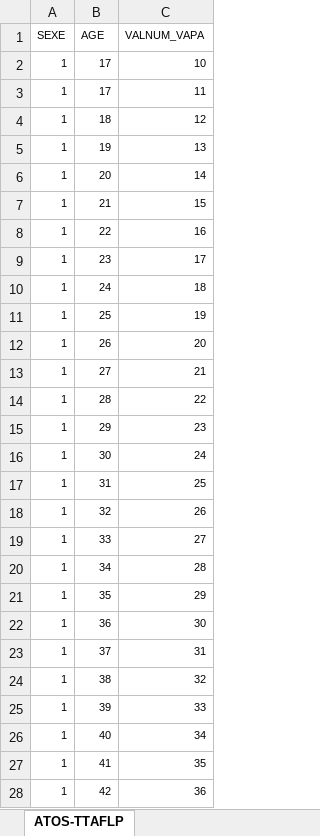
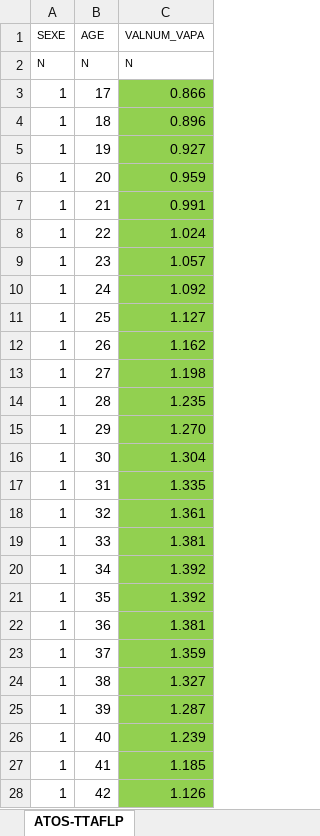
Before and after one commit to waldorivier/study_1, an Excel workbook: Courses/Courses/poc_projects/table_data.xlsx, sheet ATOS-TTAFLP, drawn as a sheet; only a part is shown; values as stored, in another font and other column widths than the file's, no borders; removed rows and columns are numbered as before the commit, all else as after; the diff covers the shown part only; the diff names each change by its address in the sheet, - before the commit and + after, or states it on an @@ line.

Commit message:
table loader

```diff
--- a/Courses/Courses/poc_projects/table_data.xlsx (sheet ATOS-TTAFLP)
+++ b/Courses/Courses/poc_projects/table_data.xlsx (sheet ATOS-TTAFLP)
-row 2: 1 | 17 | 10
+row 2: N | N | N
@@ A3:C28 text size: larger @@
-C3 (VALNUM_VAPA): 11
+C3 (VALNUM_VAPA): 0.866
-C3:C28 fill: none
+C3:C28 fill: #92D050
-C4 (VALNUM_VAPA): 12
+C4 (VALNUM_VAPA): 0.896
-C5 (VALNUM_VAPA): 13
+C5 (VALNUM_VAPA): 0.927
-C6 (VALNUM_VAPA): 14
+C6 (VALNUM_VAPA): 0.959
-C7 (VALNUM_VAPA): 15
+C7 (VALNUM_VAPA): 0.991
-C8 (VALNUM_VAPA): 16
+C8 (VALNUM_VAPA): 1.024
-C9 (VALNUM_VAPA): 17
+C9 (VALNUM_VAPA): 1.057
-C10 (VALNUM_VAPA): 18
+C10 (VALNUM_VAPA): 1.092
-C11 (VALNUM_VAPA): 19
+C11 (VALNUM_VAPA): 1.127
-C12 (VALNUM_VAPA): 20
+C12 (VALNUM_VAPA): 1.162
-C13 (VALNUM_VAPA): 21
+C13 (VALNUM_VAPA): 1.198
-C14 (VALNUM_VAPA): 22
+C14 (VALNUM_VAPA): 1.235
-C15 (VALNUM_VAPA): 23
+C15 (VALNUM_VAPA): 1.270
-C16 (VALNUM_VAPA): 24
+C16 (VALNUM_VAPA): 1.304
-C17 (VALNUM_VAPA): 25
+C17 (VALNUM_VAPA): 1.335
-C18 (VALNUM_VAPA): 26
+C18 (VALNUM_VAPA): 1.361
-C19 (VALNUM_VAPA): 27
+C19 (VALNUM_VAPA): 1.381
-C20 (VALNUM_VAPA): 28
+C20 (VALNUM_VAPA): 1.392
-C21 (VALNUM_VAPA): 29
+C21 (VALNUM_VAPA): 1.392
-C22 (VALNUM_VAPA): 30
+C22 (VALNUM_VAPA): 1.381
-C23 (VALNUM_VAPA): 31
+C23 (VALNUM_VAPA): 1.359
-C24 (VALNUM_VAPA): 32
+C24 (VALNUM_VAPA): 1.327
-C25 (VALNUM_VAPA): 33
+C25 (VALNUM_VAPA): 1.287
-C26 (VALNUM_VAPA): 34
+C26 (VALNUM_VAPA): 1.239
-C27 (VALNUM_VAPA): 35
+C27 (VALNUM_VAPA): 1.185
-C28 (VALNUM_VAPA): 36
+C28 (VALNUM_VAPA): 1.126
```
Also changed, not shown: 170 added rows, 2 edited cells and cell formats elsewhere in this sheet, 3 other files.
